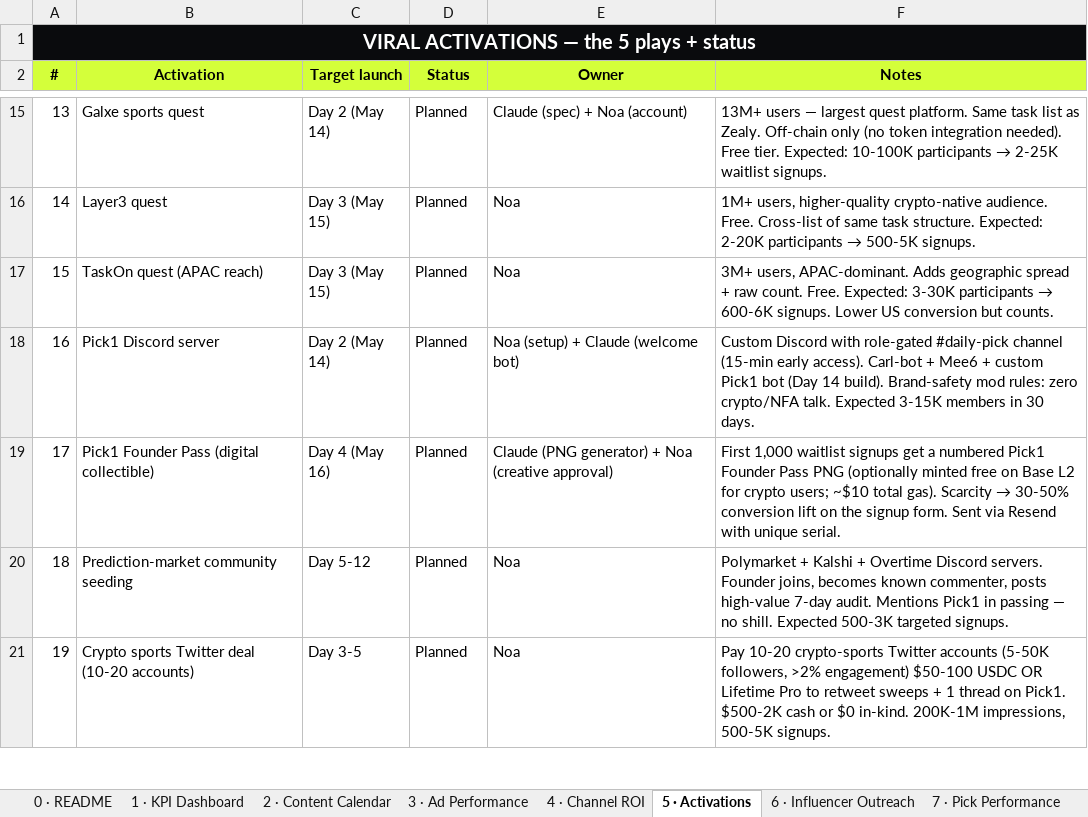
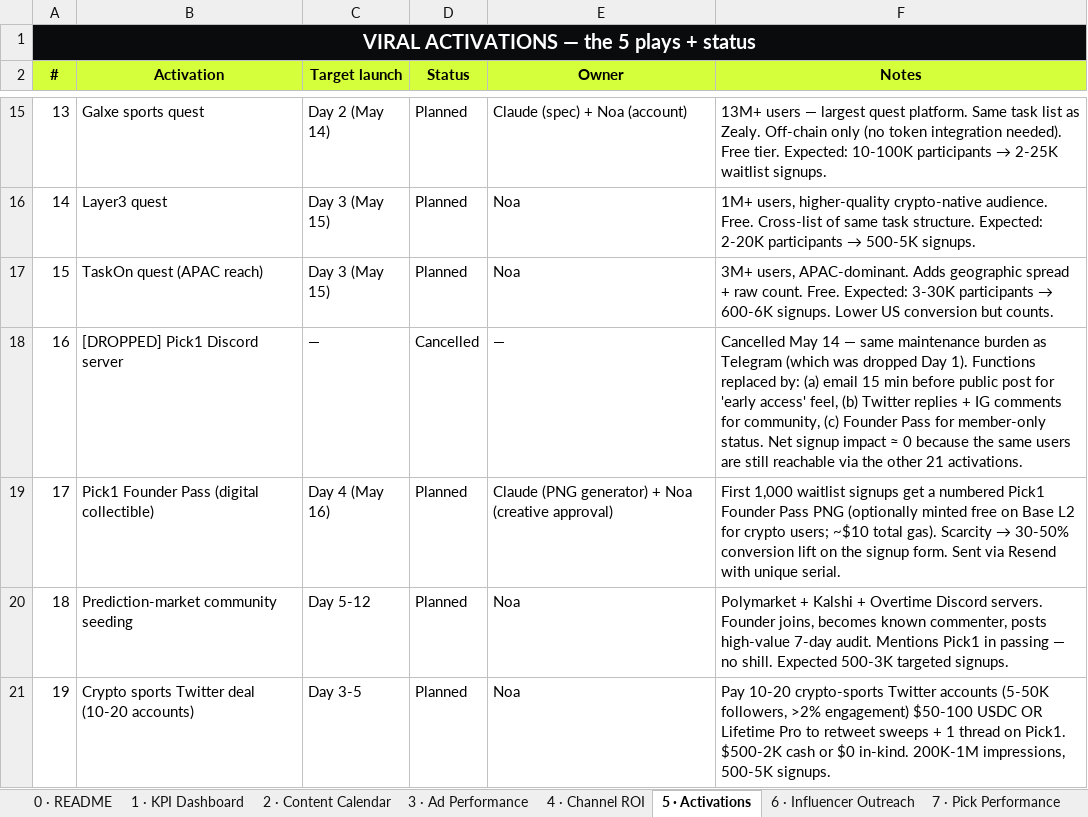
Before and after one commit to alfredtech770/pick6, an Excel workbook: launch/tracker/MASTER_TRACKER.xlsx, sheet 5 · Activations, drawn as a sheet; only a part is shown, gaps mark what is left out; values as stored, in another font and other column widths than the file's, no borders; conditional formats not drawn; the diff names each change by its address in the sheet, - before the commit and + after, or states it on an @@ line.

```diff
--- a/launch/tracker/MASTER_TRACKER.xlsx (sheet 5 · Activations)
+++ b/launch/tracker/MASTER_TRACKER.xlsx (sheet 5 · Activations)
-B18 (Activation): Pick1 Discord server
+B18 (Activation): [DROPPED] Pick1 Discord server
-C18 (Target launch): Day 2 (May 14)
+C18 (Target launch): —
-D18 (Status): Planned
+D18 (Status): Cancelled
-E18 (Owner): Noa (setup) + Claude (welcome bot)
+E18 (Owner): —
-F18 (Notes): Custom Discord with role-gated #daily-pick channel (15-min early access). Carl-bot + Mee6 + custom Pick1 bot (Day 14 build). Brand-safety mod rules: zero crypto/NFA talk. Expected 3-15K members in 30 days.
+F18 (Notes): Cancelled May 14 — same maintenance burden as Telegram (which was dropped Day 1). Functions replaced by: (a) email 15 min before public post for 'early access' feel, (b) Twitter replies + IG comments for community, (c) Founder Pass for member-only status. Net signup impact ≈ 0 because the same users are still reachable via the other 21 activations.
```
Also changed, not shown: sheet 0 · README, other sheet tabs, 1 other file.
